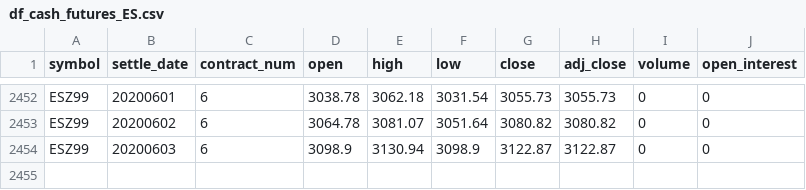
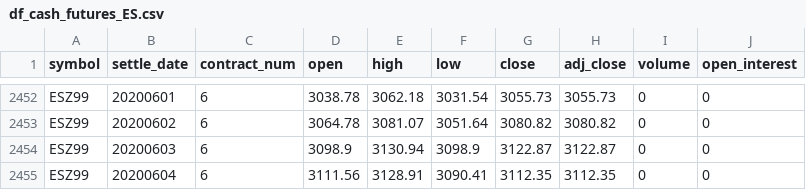
Before and after one commit to bgithub1/volgrid, a CSV file: volgrid/df_cash_futures_ES.csv, drawn as a sheet; only a part is shown, gaps mark what is left out; the diff names each change by its address in the sheet, - before the commit and + after, or states it on an @@ line.

```diff
--- a/volgrid/df_cash_futures_ES.csv
+++ b/volgrid/df_cash_futures_ES.csv
+row 2455: ESZ99 | 20200604 | 6 | 3111.56 | 3128.91 | 3090.41 | 3112.35 | 3112.35 | 0 | 0
```
Also changed, not shown: volgrid/df_cash_futures_CB.csv, volgrid/df_iv_skew_CB.csv, 9 other files.
